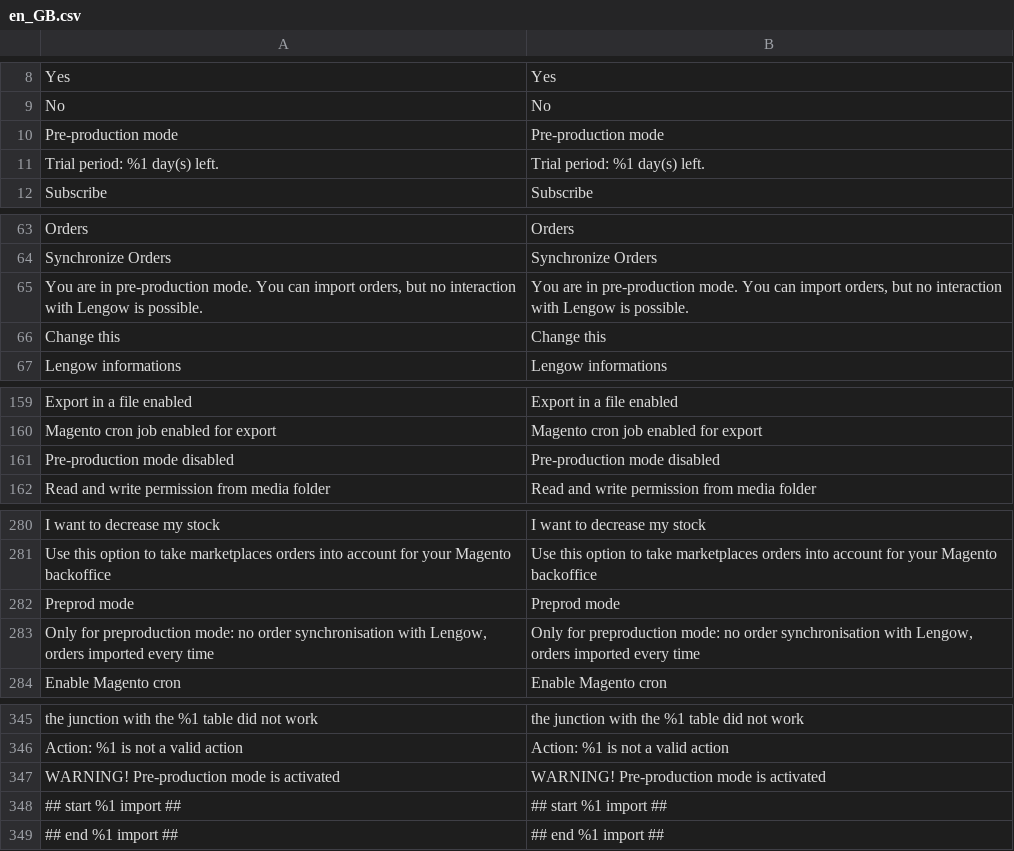
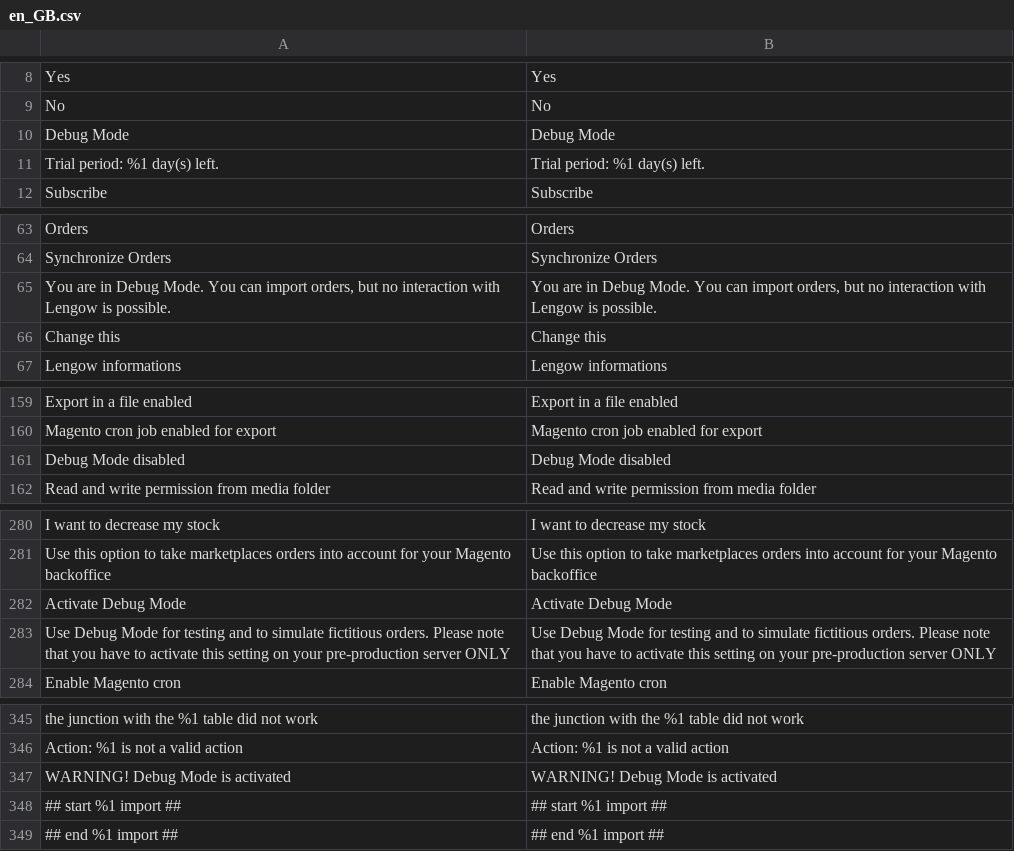
Before and after one commit to lengow/plugin-magento2, a CSV file: i18n/en_GB.csv, drawn as a sheet; only a part is shown, gaps mark what is left out.

```diff
--- a/i18n/en_GB.csv
+++ b/i18n/en_GB.csv
@@ -9,3 +9,3 @@
 "No","No"
-"Pre-production mode","Pre-production mode"
+"Debug Mode","Debug Mode"
 "Trial period: %1 day(s) left.","Trial period: %1 day(s) left."
@@ -64,3 +64,3 @@
 "Synchronize Orders","Synchronize Orders"
-"You are in pre-production mode. You can import orders, but no interaction with Lengow is possible.","You are in pre-production mode. You can import orders, but no interaction with Lengow is possible."
+"You are in Debug Mode. You can import orders, but no interaction with Lengow is possible.","You are in Debug Mode. You can import orders, but no interaction with Lengow is possible."
 "Change this","Change this"
@@ -160,3 +160,3 @@
 "Magento cron job enabled for export","Magento cron job enabled for export"
-"Pre-production mode disabled","Pre-production mode disabled"
+"Debug Mode disabled","Debug Mode disabled"
 "Read and write permission from media folder","Read and write permission from media folder"
@@ -281,4 +281,4 @@
 "Use this option to take marketplaces orders into account for your Magento backoffice","Use this option to take marketplaces orders into account for your Magento backoffice"
-"Preprod mode","Preprod mode"
-"Only for preproduction mode: no order synchronisation with Lengow, orders imported every time","Only for preproduction mode: no order synchronisation with Lengow, orders imported every time"
+"Activate Debug Mode","Activate Debug Mode"
+"Use Debug Mode for testing and to simulate fictitious orders. Please note that you have to activate this setting on your pre-production server ONLY","Use Debug Mode for testing and to simulate fictitious orders. Please note that you have to activate this setting on your pre-production server ONLY"
 "Enable Magento cron","Enable Magento cron"
@@ -346,3 +346,3 @@
 "Action: %1 is not a valid action","Action: %1 is not a valid action"
-"WARNING! Pre-production mode is activated","WARNING! Pre-production mode is activated"
+"WARNING! Debug Mode is activated","WARNING! Debug Mode is activated"
 "## start %1 import ##","## start %1 import ##"
```
Also changed, not shown: etc/checkmd5.csv, i18n/de_DE.csv, 24 other files.
